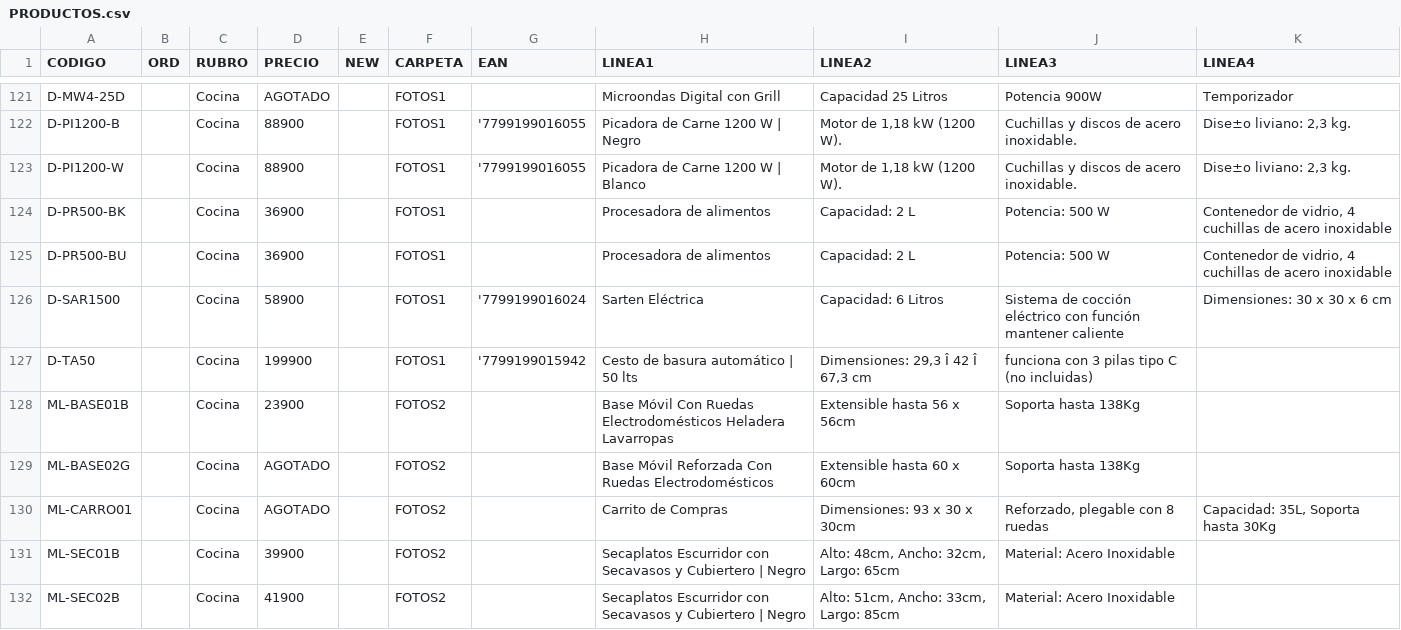
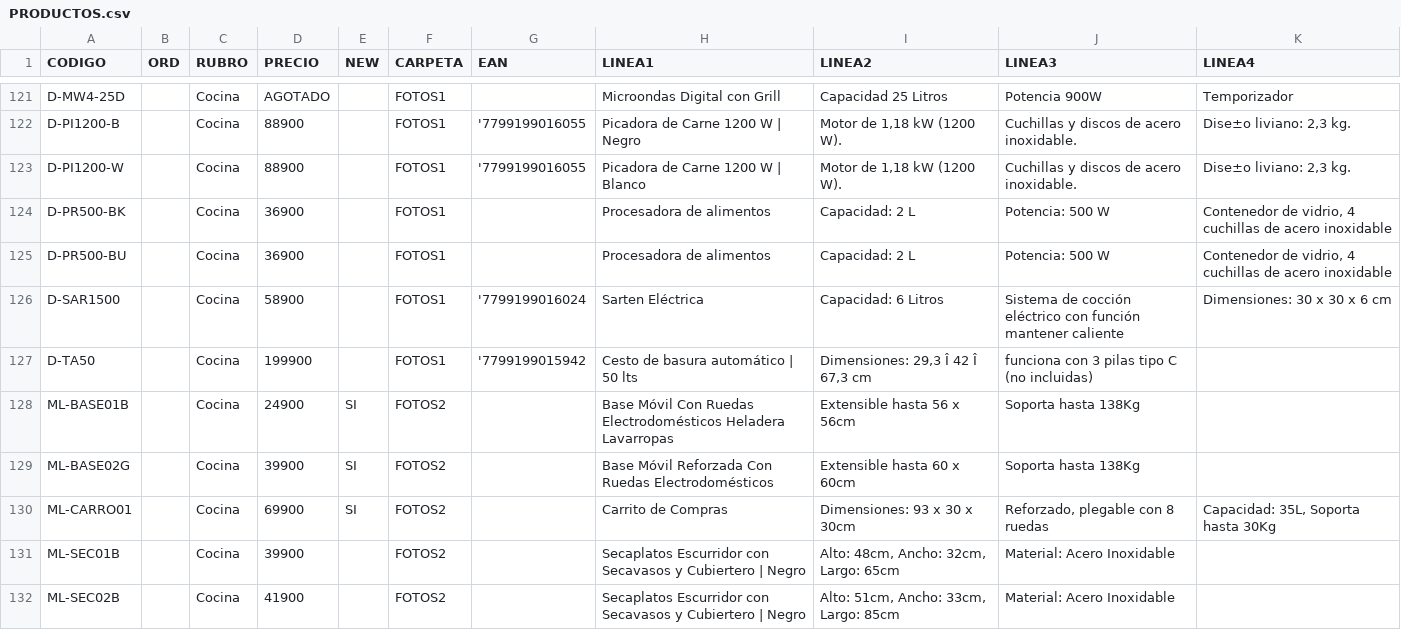
Before and after one commit to DaihatsuHub/CATALOGO-GENERAL, a CSV file: PRODUCTOS.csv, drawn as a sheet; only a part is shown, gaps mark what is left out; the diff covers the shown part only.

```diff
--- a/PRODUCTOS.csv
+++ b/PRODUCTOS.csv
@@ -127,5 +127,5 @@ D-SAR1500;;Cocina;58900;;FOTOS1;'7799199016024;Sarten Eléctrica;Capacidad: 6 Li
 D-TA50;;Cocina;199900;;FOTOS1;'7799199015942;Cesto de basura automático | 50 lts;Dimensiones: 29,3 Î 42 Î 67,3 cm;funciona con 3 pilas tipo C (no incluidas);
-ML-BASE01B;;Cocina;23900;;FOTOS2;;Base Móvil Con Ruedas Electrodomésticos Heladera Lavarropas;Extensible hasta 56 x 56cm;Soporta hasta 138Kg;
-ML-BASE02G;;Cocina;AGOTADO;;FOTOS2;;Base Móvil Reforzada Con Ruedas Electrodomésticos;Extensible hasta 60 x 60cm;Soporta hasta 138Kg;
-ML-CARRO01;;Cocina;AGOTADO;;FOTOS2;;Carrito de Compras;Dimensiones: 93 x 30 x 30cm;Reforzado, plegable con 8 ruedas;Capacidad: 35L, Soporta hasta 30Kg
+ML-BASE01B;;Cocina;24900;SI;FOTOS2;;Base Móvil Con Ruedas Electrodomésticos Heladera Lavarropas;Extensible hasta 56 x 56cm;Soporta hasta 138Kg;
+ML-BASE02G;;Cocina;39900;SI;FOTOS2;;Base Móvil Reforzada Con Ruedas Electrodomésticos;Extensible hasta 60 x 60cm;Soporta hasta 138Kg;
+ML-CARRO01;;Cocina;69900;SI;FOTOS2;;Carrito de Compras;Dimensiones: 93 x 30 x 30cm;Reforzado, plegable con 8 ruedas;Capacidad: 35L, Soporta hasta 30Kg
 ML-SEC01B;;Cocina;39900;;FOTOS2;;Secaplatos Escurridor con Secavasos y Cubiertero  | Negro;Alto: 48cm, Ancho: 32cm, Largo: 65cm;Material: Acero Inoxidable;
```
Also changed, not shown: 3 added rows and 86 edited cells elsewhere in this file.
